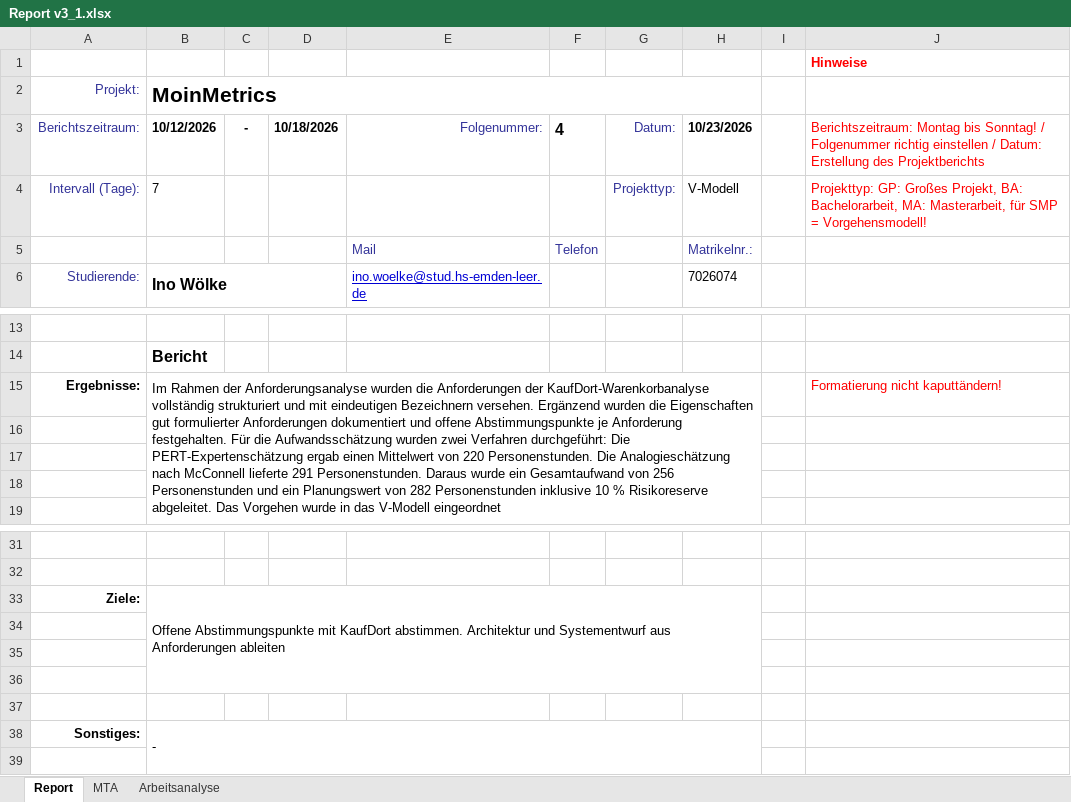
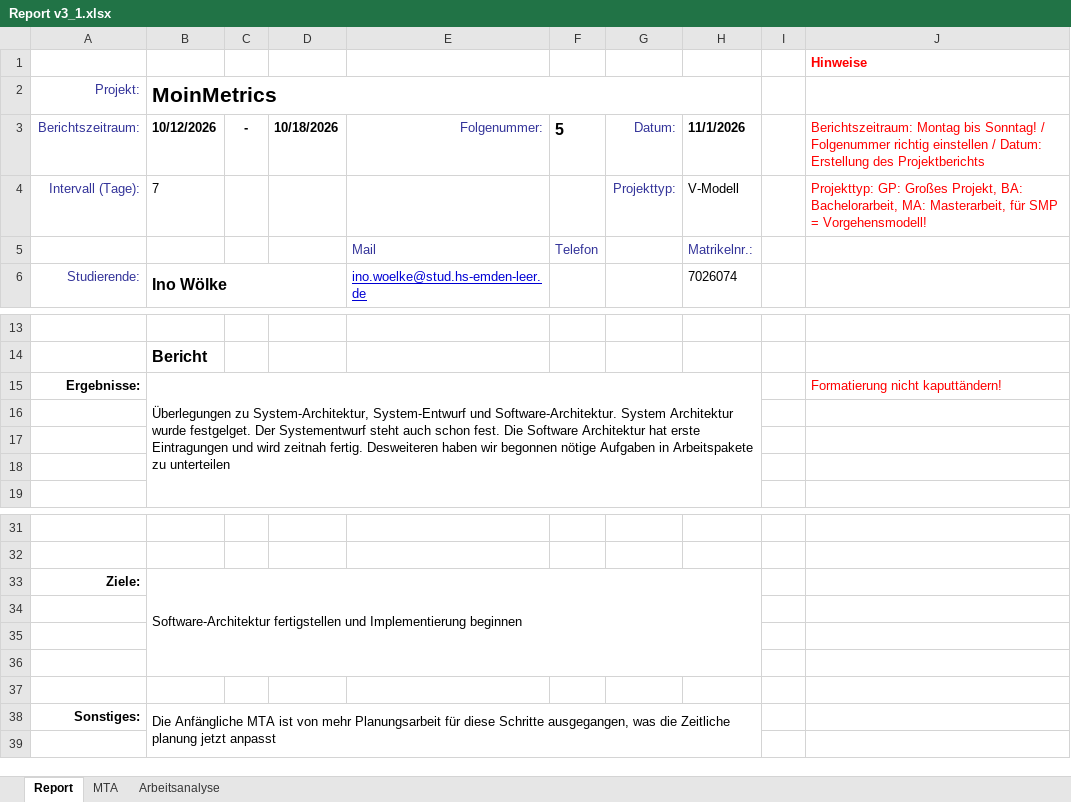
Before and after one commit to 0nikun/SPM_MoinMetrics, an Excel workbook: MoinMetrics/moodle/berichte/Report v3_1.xlsx, sheet Report, drawn as a sheet; only a part is shown, gaps mark what is left out; values as stored, in another font and other column widths than the file's, no borders; charts and pictures not drawn; the diff names each change by its address in the sheet, - before the commit and + after, or states it on an @@ line.

```diff
--- a/MoinMetrics/moodle/berichte/Report v3_1.xlsx (sheet Report)
+++ b/MoinMetrics/moodle/berichte/Report v3_1.xlsx (sheet Report)
-F3: 4
+F3: 5
-H3: 10/23/2026
+H3: 11/1/2026
-B15 (MoinMetrics): Im Rahmen der Anforderungsanalyse wurden die Anforderungen der KaufDort-Warenkorbanalyse vollständig strukturiert und mit eindeutigen Bezeichnern versehen. Ergänzend wurden die Eigenschaften gut formulierter Anforderungen dokumentiert und offene Abstimmungspunkte je Anforderung festgehalten. Für die Aufwandsschätzung wurden zwei Verfahren durchgeführt: Die PERT-Expertenschätzung ergab einen Mittelwert von 220 Personenstunden. Die Analogieschätzung nach McConnell lieferte 291 Personenstunden. Daraus wurde ein Gesamtaufwand von 256 Personenstunden und ein Planungswert von 282 Personenstunden inklusive 10 % Risikoreserve abgeleitet. Das Vorgehen wurde in das V-Modell eingeordnet
+B15 (MoinMetrics): Überlegungen zu System-Architektur, System-Entwurf und Software-Architektur. System Architektur wurde festgelget. Der Systementwurf steht auch schon fest. Die Software Architektur hat erste Eintragungen und wird zeitnah fertig. Desweiteren haben wir begonnen nötige Aufgaben in Arbeitspakete zu unterteilen
-B33 (MoinMetrics): Offene Abstimmungspunkte mit KaufDort abstimmen. Architektur und Systementwurf aus Anforderungen ableiten
+B33 (MoinMetrics): Software-Architektur fertigstellen und Implementierung beginnen
-B38 (MoinMetrics): -
+B38 (MoinMetrics): Die Anfängliche MTA ist von mehr Planungsarbeit für diese Schritte ausgegangen, was die Zeitliche planung jetzt anpasst
```
Also changed, not shown: sheet MTA, sheet Arbeitsanalyse, charts or pictures, 1 other file.
